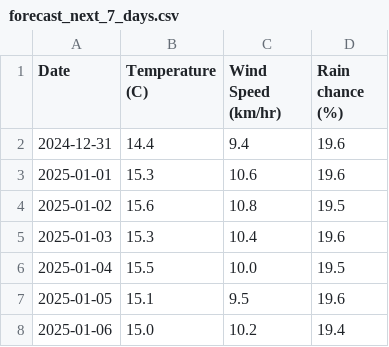
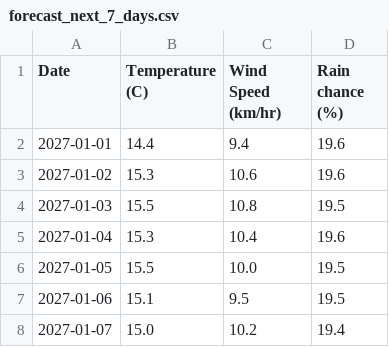
Before and after one commit to aakash-0811/HCL-Tech-Training, a CSV file: Weather Forecast Prediction/output/forecast_next_7_days.csv, drawn as a sheet.

Commit message:
Enhance weather forecasting script with custom start date option and update forecast data

```diff
--- a/Weather Forecast Prediction/output/forecast_next_7_days.csv
+++ b/Weather Forecast Prediction/output/forecast_next_7_days.csv
@@ -1,8 +1,8 @@
 Date,Temperature (C),Wind Speed (km/hr),Rain chance (%)
-2024-12-31,14.4,9.4,19.6
-2025-01-01,15.3,10.6,19.6
-2025-01-02,15.6,10.8,19.5
-2025-01-03,15.3,10.4,19.6
-2025-01-04,15.5,10.0,19.5
-2025-01-05,15.1,9.5,19.6
-2025-01-06,15.0,10.2,19.4
+2027-01-01,14.4,9.4,19.6
+2027-01-02,15.3,10.6,19.6
+2027-01-03,15.5,10.8,19.5
+2027-01-04,15.3,10.4,19.6
+2027-01-05,15.5,10.0,19.5
+2027-01-06,15.1,9.5,19.5
+2027-01-07,15.0,10.2,19.4
```
Also changed, not shown: 2 other files.
